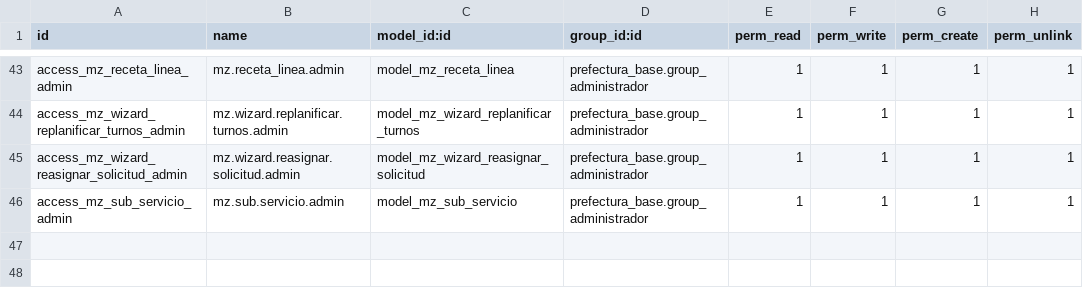
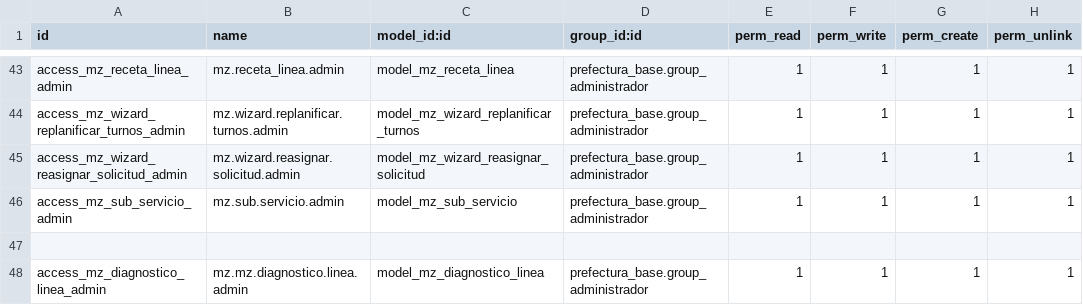
Before and after one commit to sandroquito86/pf, a CSV file: manzana_de_cuidados/security/ir.model.access.csv, drawn as a sheet; only a part is shown, gaps mark what is left out.

```diff
--- a/manzana_de_cuidados/security/ir.model.access.csv
+++ b/manzana_de_cuidados/security/ir.model.access.csv
@@ -46 +46,3 @@ access_mz_wizard_reasignar_solicitud_admin,mz.wizard.reasignar.solicitud.admin,m
 access_mz_sub_servicio_admin,mz.sub.servicio.admin,model_mz_sub_servicio,prefectura_base.group_administrador,1,1,1,1
+
+access_mz_diagnostico_linea_admin,mz.mz.diagnostico.linea.admin,model_mz_diagnostico_linea,prefectura_base.group_administrador,1,1,1,1
```
Also changed, not shown: 10 other files.
